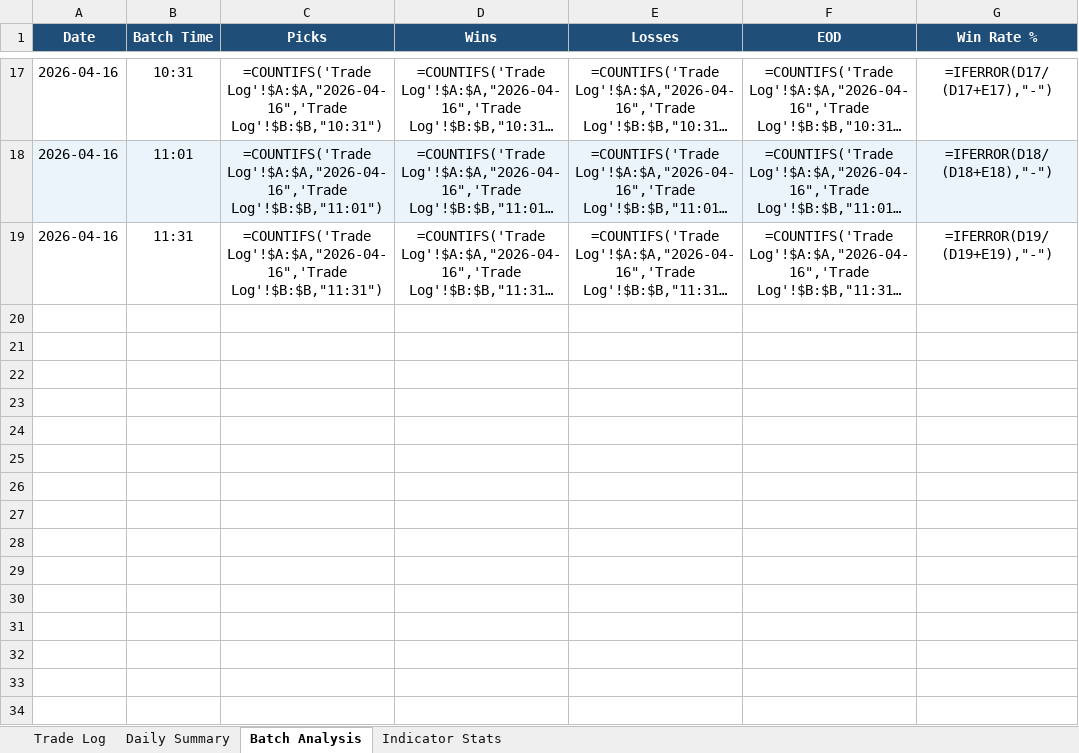
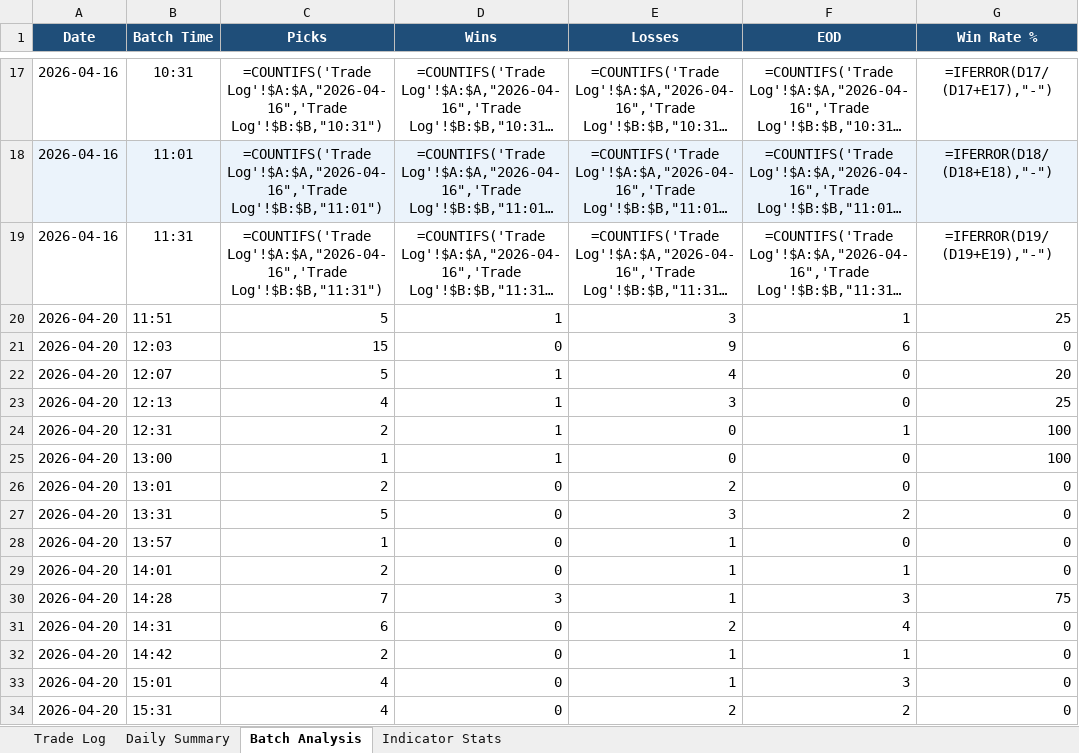
Before and after one commit to raveeshbhasin-assistant/momentum-scanner, an Excel workbook: scanner_trade_log.xlsx, sheet Batch Analysis, drawn as a sheet; only a part is shown, gaps mark what is left out; long unchanged cells end in …; values as stored, in another font and other column widths than the file's, no borders; formulas without a stored value are shown as written; the diff names each change by its address in the sheet, - before the commit and + after, or states it on an @@ line.

```diff
--- a/scanner_trade_log.xlsx (sheet Batch Analysis)
+++ b/scanner_trade_log.xlsx (sheet Batch Analysis)
+row 20: 2026-04-20 | 11:51 | 5 | 1 | 3 | 1 | 25
+row 21: 2026-04-20 | 12:03 | 15 | 0 | 9 | 6 | 0
+row 22: 2026-04-20 | 12:07 | 5 | 1 | 4 | 0 | 20
+row 23: 2026-04-20 | 12:13 | 4 | 1 | 3 | 0 | 25
+row 24: 2026-04-20 | 12:31 | 2 | 1 | 0 | 1 | 100
+row 25: 2026-04-20 | 13:00 | 1 | 1 | 0 | 0 | 100
+row 26: 2026-04-20 | 13:01 | 2 | 0 | 2 | 0 | 0
+row 27: 2026-04-20 | 13:31 | 5 | 0 | 3 | 2 | 0
+row 28: 2026-04-20 | 13:57 | 1 | 0 | 1 | 0 | 0
+row 29: 2026-04-20 | 14:01 | 2 | 0 | 1 | 1 | 0
+row 30: 2026-04-20 | 14:28 | 7 | 3 | 1 | 3 | 75
+row 31: 2026-04-20 | 14:31 | 6 | 0 | 2 | 4 | 0
+row 32: 2026-04-20 | 14:42 | 2 | 0 | 1 | 1 | 0
+row 33: 2026-04-20 | 15:01 | 4 | 0 | 1 | 3 | 0
+row 34: 2026-04-20 | 15:31 | 4 | 0 | 2 | 2 | 0
```
Also changed, not shown: sheet Trade Log, sheet Daily Summary, 2 other files.
